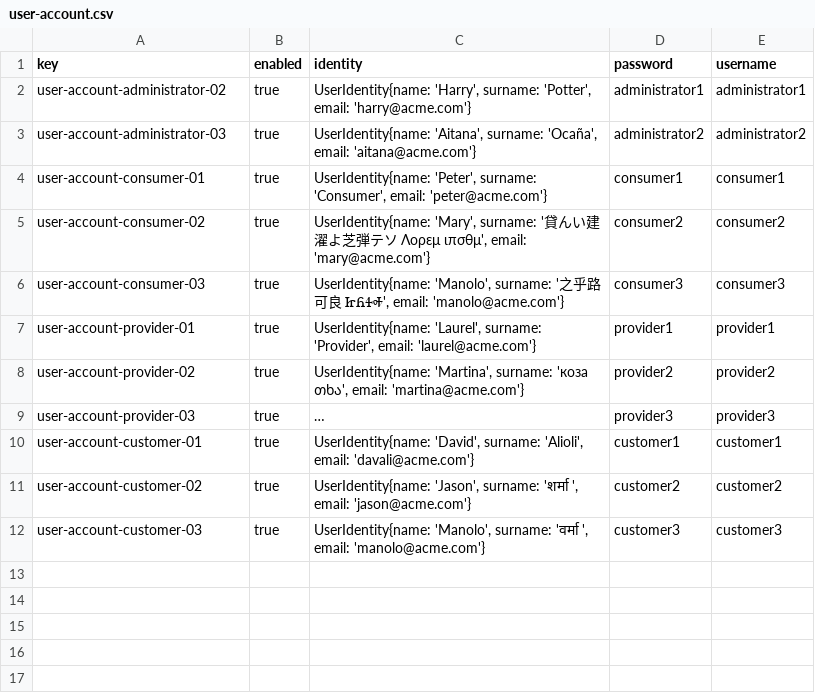
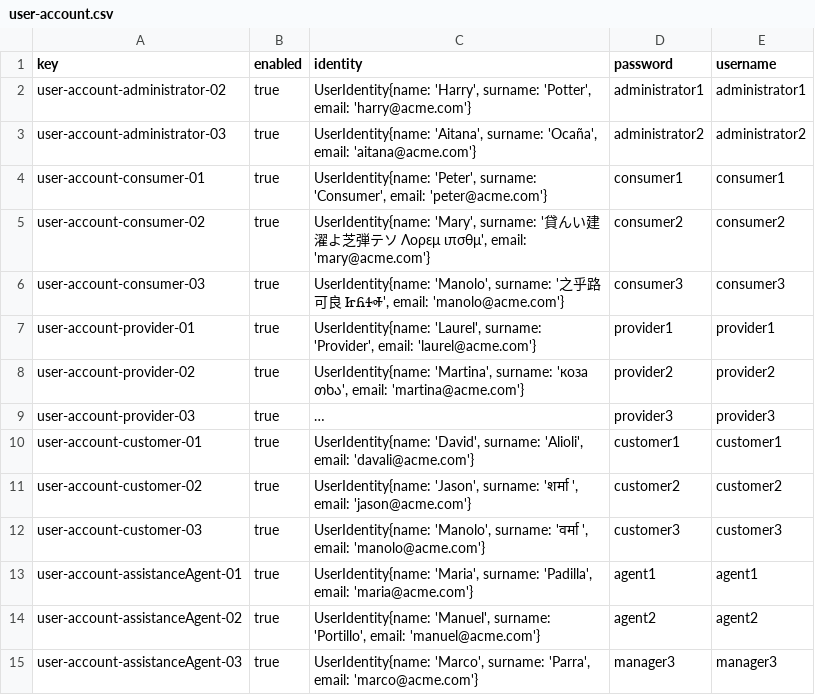
Before and after one commit to Davidvt04/Acme-ANS-C1.61, a CSV file: src/main/resources/WEB-INF/data/sample/user-account.csv, drawn as a sheet; long unchanged cells end in …; the diff names each change by its address in the sheet, - before the commit and + after, or states it on an @@ line.

```diff
--- a/src/main/resources/WEB-INF/data/sample/user-account.csv
+++ b/src/main/resources/WEB-INF/data/sample/user-account.csv
+row 13: user-account-assistanceAgent-01 | true | UserIdentity{name: 'Maria', surname: 'Padilla', email: 'maria@acme.com'} | agent1 | agent1
+row 14: user-account-assistanceAgent-02 | true | UserIdentity{name: 'Manuel', surname: 'Portillo', email: 'manuel@acme.com'} | agent2 | agent2
+row 15: user-account-assistanceAgent-03 | true | UserIdentity{name: 'Marco', surname: 'Parra', email: 'marco@acme.com'} | manager3 | manager3
```
Also changed, not shown: 1 other file.
